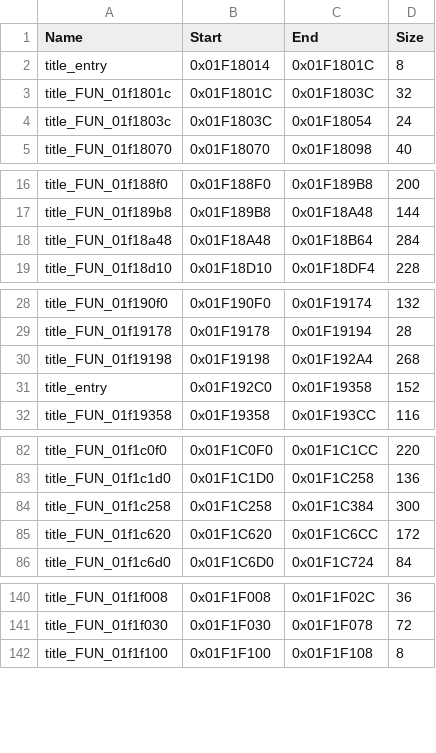
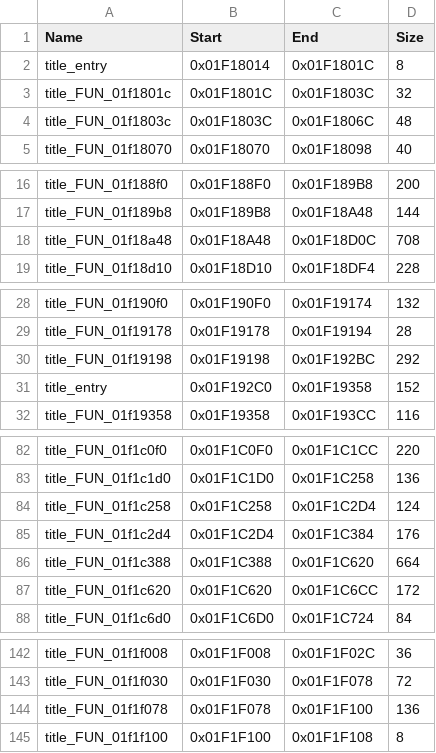
Before and after one commit to swagathaur/KH2SeamlessCoop, a CSV file: config/functions_title.csv, drawn as a sheet; only a part is shown, gaps mark what is left out; the diff covers the shown part only.

```diff
--- a/config/functions_title.csv
+++ b/config/functions_title.csv
@@ -3,3 +3,3 @@ title_entry,0x01F18014,0x01F1801C,8
 title_FUN_01f1801c,0x01F1801C,0x01F1803C,32
-title_FUN_01f1803c,0x01F1803C,0x01F18054,24
+title_FUN_01f1803c,0x01F1803C,0x01F1806C,48
 title_FUN_01f18070,0x01F18070,0x01F18098,40
@@ -17,3 +17,3 @@ title_FUN_01f188f0,0x01F188F0,0x01F189B8,200
 title_FUN_01f189b8,0x01F189B8,0x01F18A48,144
-title_FUN_01f18a48,0x01F18A48,0x01F18B64,284
+title_FUN_01f18a48,0x01F18A48,0x01F18D0C,708
 title_FUN_01f18d10,0x01F18D10,0x01F18DF4,228
@@ -29,3 +29,3 @@ title_FUN_01f190f0,0x01F190F0,0x01F19174,132
 title_FUN_01f19178,0x01F19178,0x01F19194,28
-title_FUN_01f19198,0x01F19198,0x01F192A4,268
+title_FUN_01f19198,0x01F19198,0x01F192BC,292
 title_entry,0x01F192C0,0x01F19358,152
@@ -83,3 +83,5 @@ title_FUN_01f1c0f0,0x01F1C0F0,0x01F1C1CC,220
 title_FUN_01f1c1d0,0x01F1C1D0,0x01F1C258,136
-title_FUN_01f1c258,0x01F1C258,0x01F1C384,300
+title_FUN_01f1c258,0x01F1C258,0x01F1C2D4,124
+title_FUN_01f1c2d4,0x01F1C2D4,0x01F1C384,176
+title_FUN_01f1c388,0x01F1C388,0x01F1C620,664
 title_FUN_01f1c620,0x01F1C620,0x01F1C6CC,172
@@ -141,2 +143,3 @@ title_FUN_01f1f008,0x01F1F008,0x01F1F02C,36
 title_FUN_01f1f030,0x01F1F030,0x01F1F078,72
+title_FUN_01f1f078,0x01F1F078,0x01F1F100,136
 title_FUN_01f1f100,0x01F1F100,0x01F1F108,8
```
Also changed, not shown: 6 edited cells elsewhere in this file, config/functions_gumimenu.csv, config/functions_movie.csv, 26 other files.
